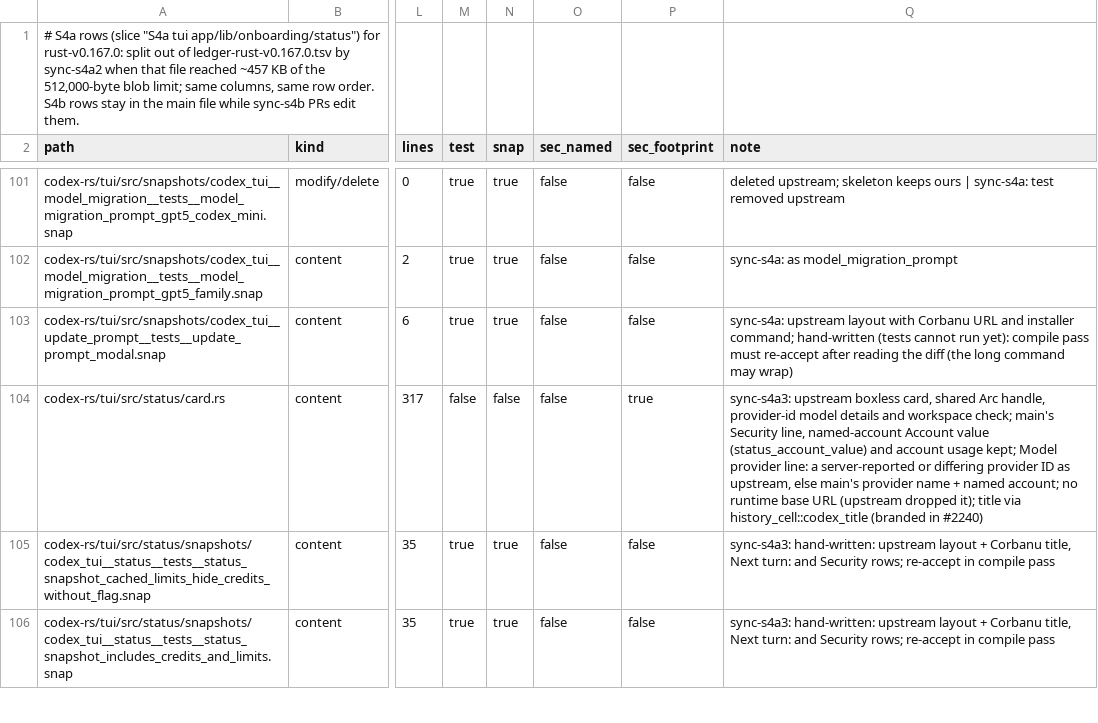
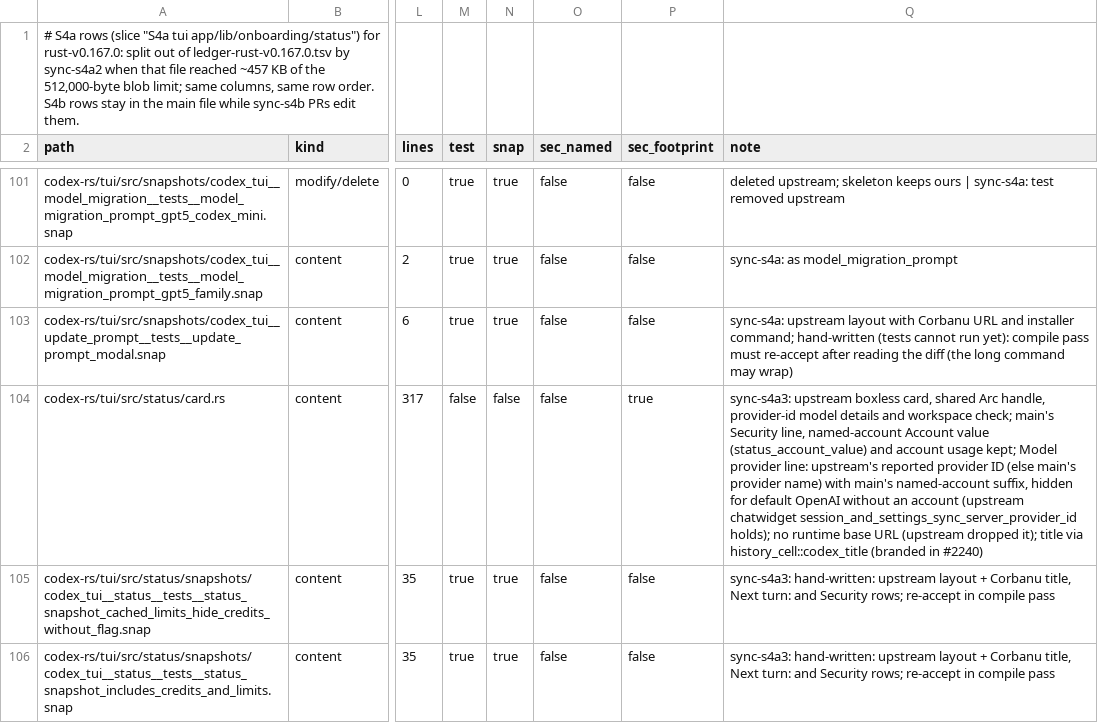
Before and after one commit to CorbanuCore/CorbanuTerminal, a TSV file: docs/management/upstreamSync/ledger-rust-v0.167.0-s4a.tsv, drawn as a sheet; only a part is shown, gaps mark what is left out; the diff names each change by its address in the sheet, - before the commit and + after, or states it on an @@ line.

Commit message:
Review r2: Model provider row names the reported provider ID, keeps the PF-84 account suffix

```diff
--- a/docs/management/upstreamSync/ledger-rust-v0.167.0-s4a.tsv
+++ b/docs/management/upstreamSync/ledger-rust-v0.167.0-s4a.tsv
-Q104 (note): …provider line: a server-reported or differing provider ID as upstream, else main's provider name + named account; no runtime…
+Q104 (note): …provider line: upstream's reported provider ID (else main's provider name) with main's named-account suffix, hidden for default OpenAI without an account (upstream chatwidget session_and_settings_sync_server_provider_id holds); no runtime…
```
Also changed, not shown: 1 other file.
